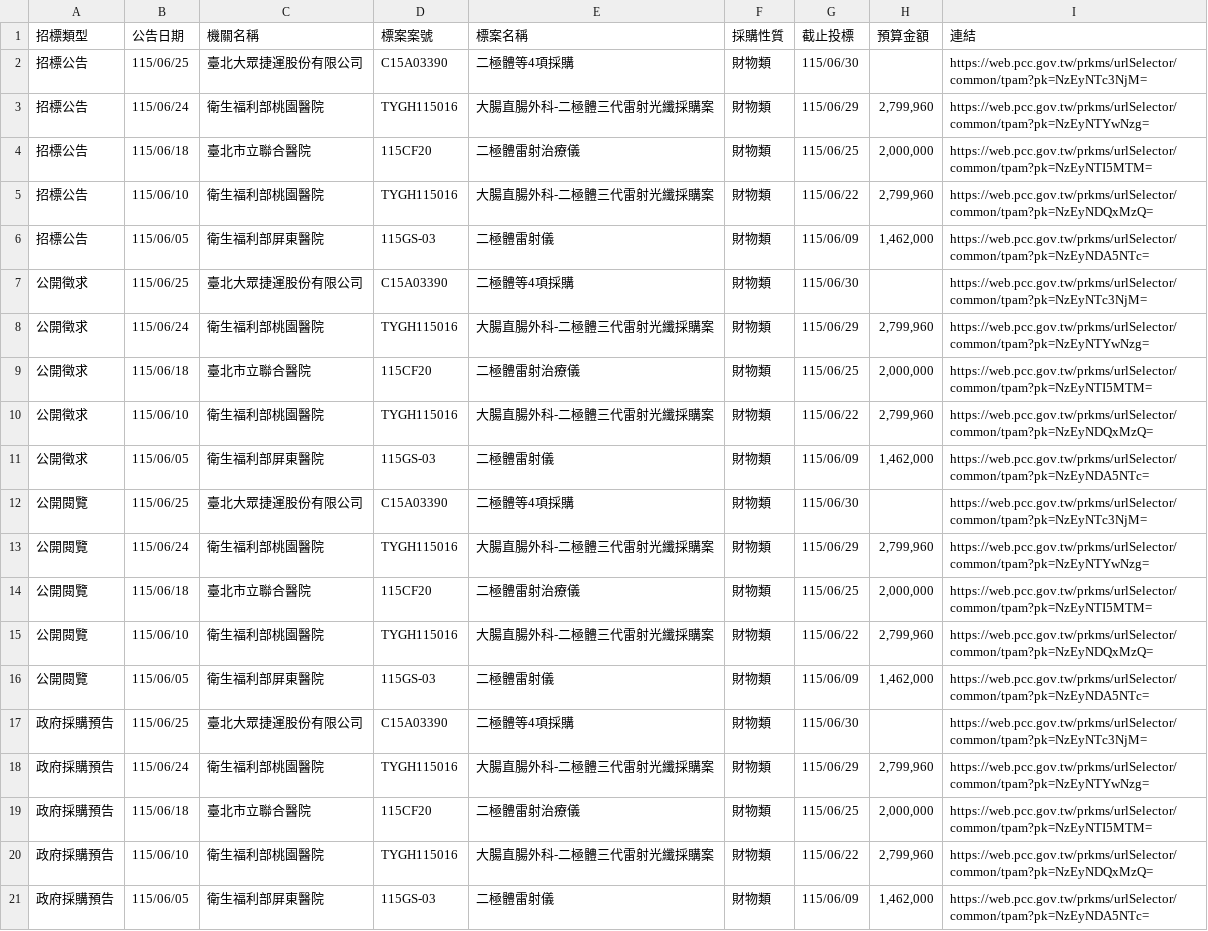
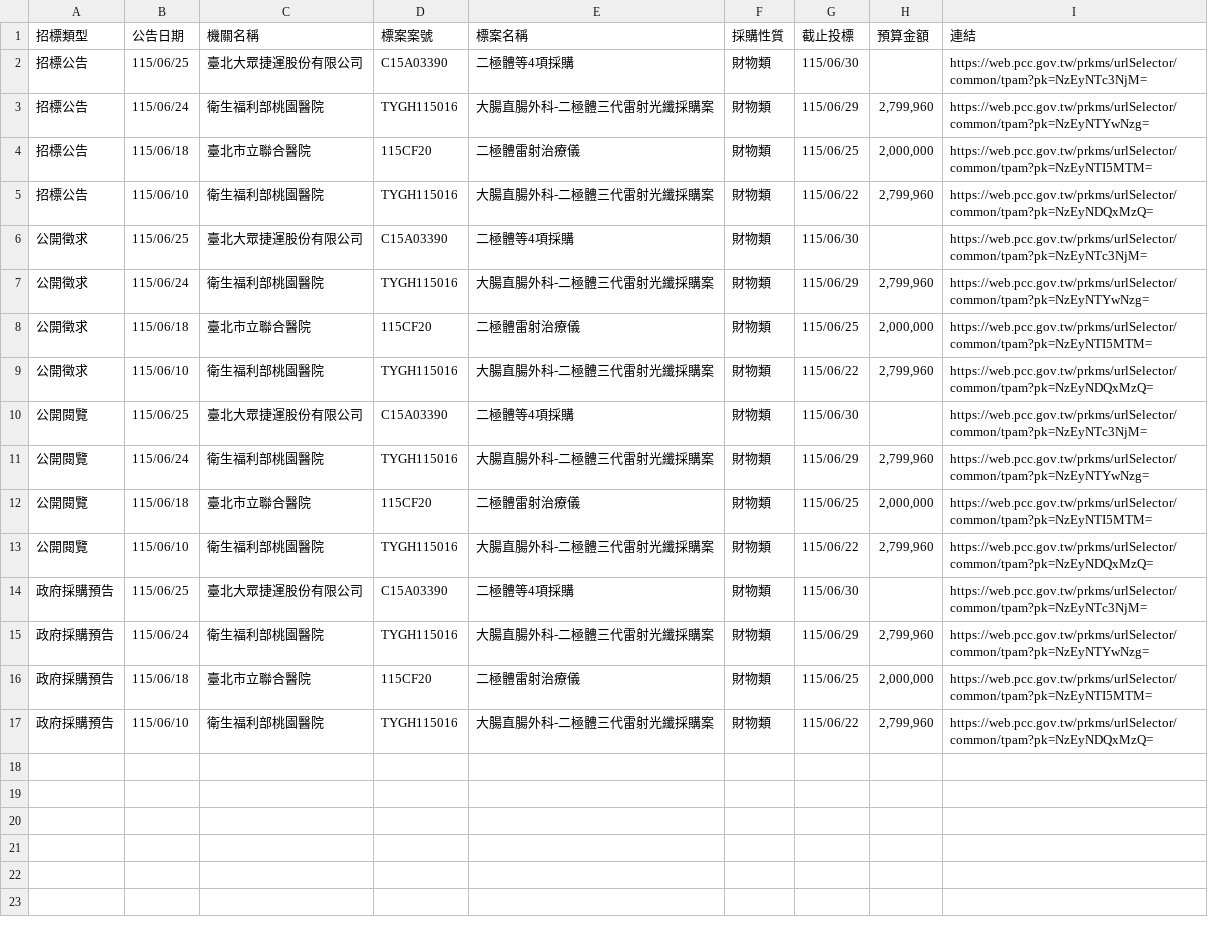
Before and after one commit to one393143/tender-tracker, a CSV file: data/task_1776236767182.csv, drawn as a sheet.

```diff
--- a/data/task_1776236767182.csv
+++ b/data/task_1776236767182.csv
@@ -5,3 +5,2 @@
 招標公告,115/06/10,衛生福利部桃園醫院,TYGH115016,大腸直腸外科-二極體三代雷射光纖採購案,財物類,115/06/22,"2,799,960",https://web.pcc.gov.tw/prkms/urlSelector/common/tpam?pk=NzEyNDQxMzQ=
-招標公告,115/06/05,衛生福利部屏東醫院,115GS-03,二極體雷射儀,財物類,115/06/09,"1,462,000",https://web.pcc.gov.tw/prkms/urlSelector/common/tpam?pk=NzEyNDA5NTc=
 公開徵求,115/06/25,臺北大眾捷運股份有限公司,C15A03390,二極體等4項採購,財物類,115/06/30,,https://web.pcc.gov.tw/prkms/urlSelector/common/tpam?pk=NzEyNTc3NjM=
@@ -10,3 +9,2 @@
 公開徵求,115/06/10,衛生福利部桃園醫院,TYGH115016,大腸直腸外科-二極體三代雷射光纖採購案,財物類,115/06/22,"2,799,960",https://web.pcc.gov.tw/prkms/urlSelector/common/tpam?pk=NzEyNDQxMzQ=
-公開徵求,115/06/05,衛生福利部屏東醫院,115GS-03,二極體雷射儀,財物類,115/06/09,"1,462,000",https://web.pcc.gov.tw/prkms/urlSelector/common/tpam?pk=NzEyNDA5NTc=
 公開閱覽,115/06/25,臺北大眾捷運股份有限公司,C15A03390,二極體等4項採購,財物類,115/06/30,,https://web.pcc.gov.tw/prkms/urlSelector/common/tpam?pk=NzEyNTc3NjM=
@@ -15,3 +13,2 @@
 公開閱覽,115/06/10,衛生福利部桃園醫院,TYGH115016,大腸直腸外科-二極體三代雷射光纖採購案,財物類,115/06/22,"2,799,960",https://web.pcc.gov.tw/prkms/urlSelector/common/tpam?pk=NzEyNDQxMzQ=
-公開閱覽,115/06/05,衛生福利部屏東醫院,115GS-03,二極體雷射儀,財物類,115/06/09,"1,462,000",https://web.pcc.gov.tw/prkms/urlSelector/common/tpam?pk=NzEyNDA5NTc=
 政府採購預告,115/06/25,臺北大眾捷運股份有限公司,C15A03390,二極體等4項採購,財物類,115/06/30,,https://web.pcc.gov.tw/prkms/urlSelector/common/tpam?pk=NzEyNTc3NjM=
@@ -20,2 +17 @@
 政府採購預告,115/06/10,衛生福利部桃園醫院,TYGH115016,大腸直腸外科-二極體三代雷射光纖採購案,財物類,115/06/22,"2,799,960",https://web.pcc.gov.tw/prkms/urlSelector/common/tpam?pk=NzEyNDQxMzQ=
-政府採購預告,115/06/05,衛生福利部屏東醫院,115GS-03,二極體雷射儀,財物類,115/06/09,"1,462,000",https://web.pcc.gov.tw/prkms/urlSelector/common/tpam?pk=NzEyNDA5NTc=
```
